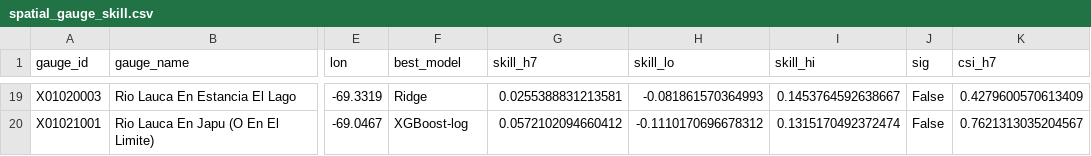
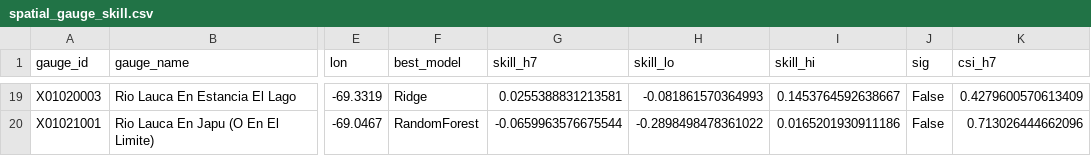
Before and after one commit to Andre031222/streamflow-drought-altiplano, a CSV file: 04-resultados/tablas/spatial_gauge_skill.csv, drawn as a sheet; only a part is shown, gaps mark what is left out; the diff covers the shown part only; the diff names each change by its address in the sheet, - before the commit and + after, or states it on an @@ line.

```diff
--- a/04-resultados/tablas/spatial_gauge_skill.csv
+++ b/04-resultados/tablas/spatial_gauge_skill.csv
-F20 (best_model): XGBoost-log
+F20 (best_model): RandomForest
-G20 (skill_h7): 0.0572102094660412
+G20 (skill_h7): -0.0659963576675544
-H20 (skill_lo): -0.1110170696678312
+H20 (skill_lo): -0.2898498478361022
-I20 (skill_hi): 0.1315170492372474
+I20 (skill_hi): 0.0165201930911186
-K20 (csi_h7): 0.7621313035204567
+K20 (csi_h7): 0.713026444662096
```
Also changed, not shown: 61 edited cells elsewhere in this file, 02-datos/procesados/predictions_P00000055_h1.csv, 04-resultados/tablas/metrics_fusion_ablation.csv, 38 other files.
